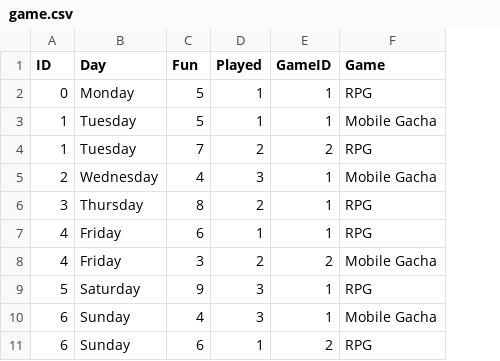
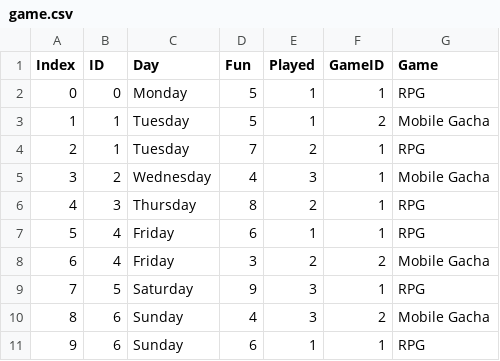
Before and after one commit to BMHTheGreat/P2CMPM35, a CSV file: game.csv, drawn as a sheet; addresses are those after the commit; the diff names each change by its address in the sheet, - before the commit and + after, or states it on an @@ line.

```diff
--- a/game.csv
+++ b/game.csv
+column A (Index), rows 2-11: 0 | 1 | 2 | 3 | 4 | 5 | 6 | 7 | 8 | 9
-F3 (GameID): 1
+F3 (GameID): 2
-F4 (GameID): 2
+F4 (GameID): 1
-F10 (GameID): 1
+F10 (GameID): 2
-F11 (GameID): 2
+F11 (GameID): 1
```
Also changed, not shown: 1 other file.
